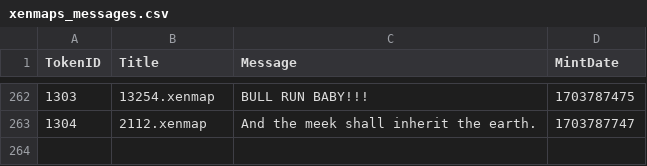
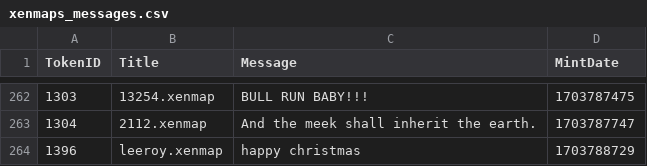
Before and after one commit to TreeCityWes/xenmap-stats, a CSV file: xenmaps_messages.csv, drawn as a sheet; only a part is shown, gaps mark what is left out.

```diff
--- a/xenmaps_messages.csv
+++ b/xenmaps_messages.csv
@@ -263 +263,2 @@ TokenID,Title,Message,MintDate
 1304,2112.xenmap,And the meek shall inherit the earth.,1703787747
+1396,leeroy.xenmap,happy christmas,1703788729
```
Also changed, not shown: 1 other file.
